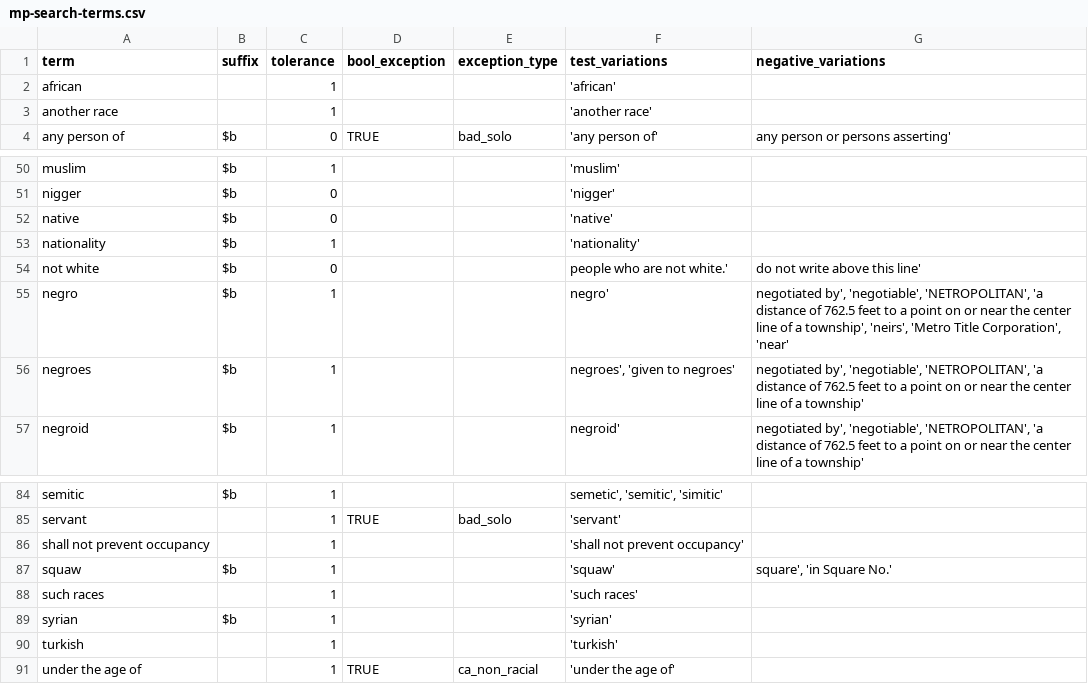
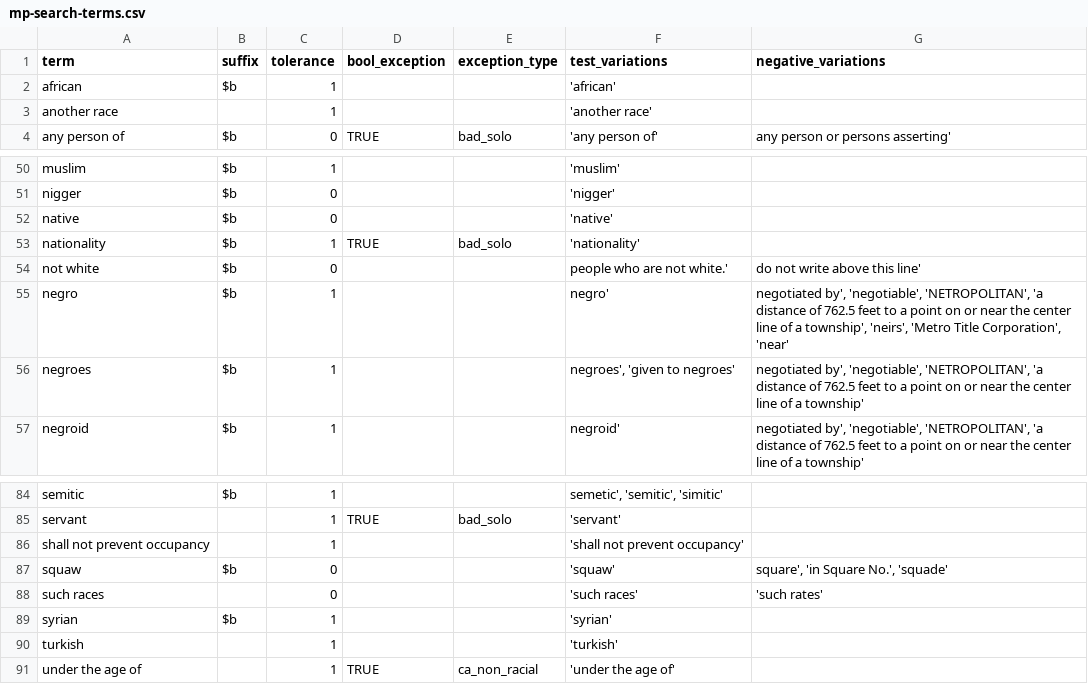
Before and after one commit to UMNLibraries/mp-covenants-term-search-fuzzy, a CSV file: term_search/data/mp-search-terms.csv, drawn as a sheet; only a part is shown, gaps mark what is left out.

```diff
--- a/term_search/data/mp-search-terms.csv
+++ b/term_search/data/mp-search-terms.csv
@@ -1,3 +1,3 @@
 term,suffix,tolerance,bool_exception,exception_type,test_variations,negative_variations
-african,,1,,,'african',
+african,$b,1,,,'african',
 another race,,1,,,'another race',
@@ -52,3 +52,3 @@ nigger,$b,0,,,'nigger',
 native,$b,0,,,'native',
-nationality,$b,1,,,'nationality',
+nationality,$b,1,TRUE,bad_solo,'nationality',
 not white,$b,0,,,people who are not white.',do not write above this line'
@@ -86,4 +86,4 @@ servant,,1,TRUE,bad_solo,'servant',
 shall not prevent occupancy,,1,,,'shall not prevent occupancy',
-squaw,$b,1,,,'squaw',"square', 'in Square No.'"
-such races,,1,,,'such races',
+squaw,$b,0,,,'squaw',"square', 'in Square No.', 'squade'"
+such races,,0,,,'such races','such rates'
 syrian,$b,1,,,'syrian',
```
Also changed, not shown: 1 other file.
